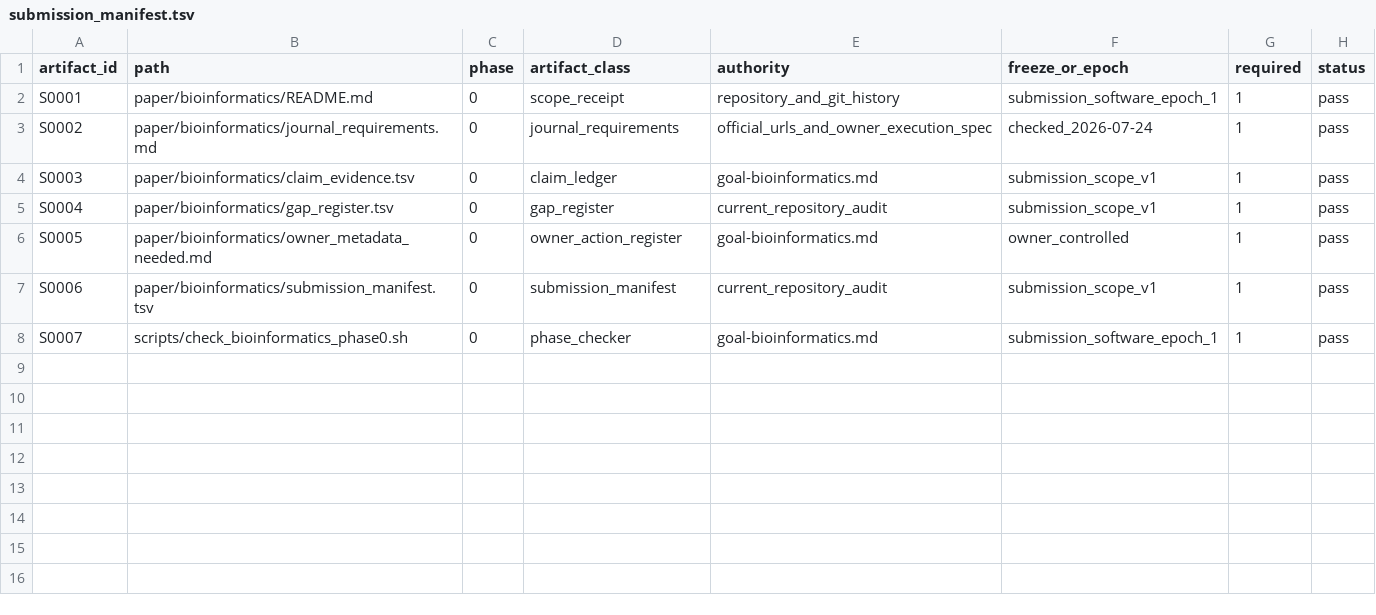
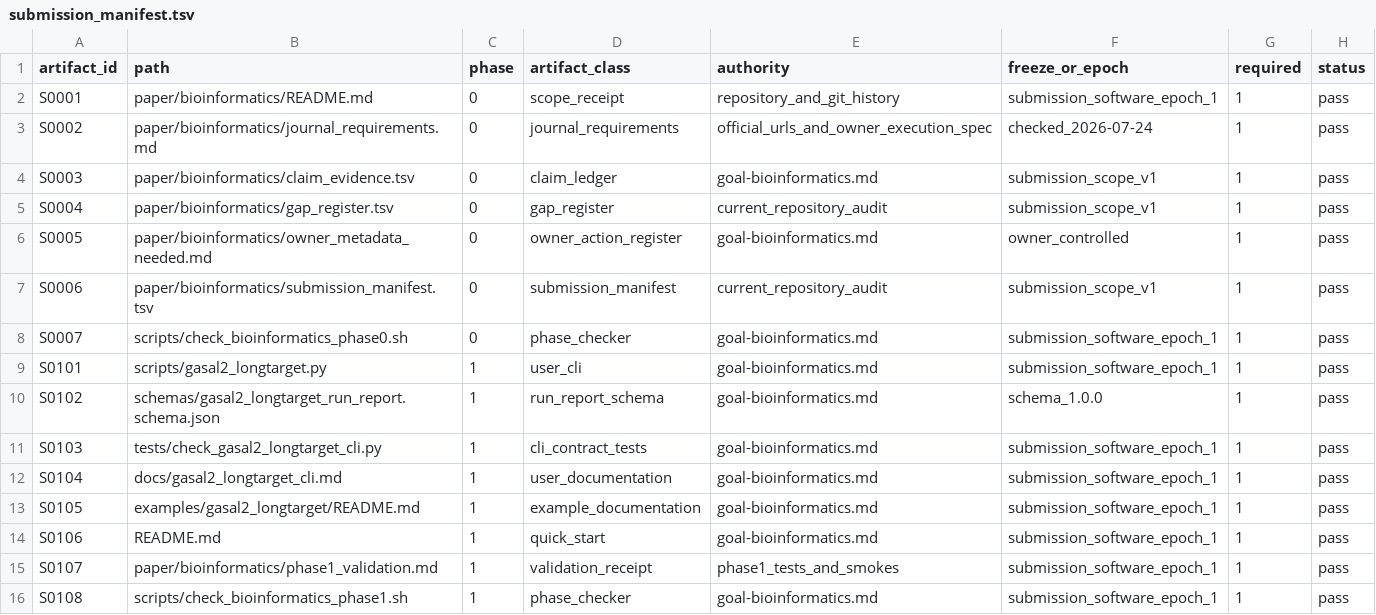
Before and after one commit to wyjistest/LongTarget-exact-sim, a TSV file: paper/bioinformatics/submission_manifest.tsv, drawn as a sheet.

Commit message:
feat: add contract-aware GASAL2-LongTarget user workflow

```diff
--- a/paper/bioinformatics/submission_manifest.tsv
+++ b/paper/bioinformatics/submission_manifest.tsv
@@ -8 +8,9 @@ S0006	paper/bioinformatics/submission_manifest.tsv	0	submission_manifest	current
 S0007	scripts/check_bioinformatics_phase0.sh	0	phase_checker	goal-bioinformatics.md	submission_software_epoch_1	1	pass
+S0101	scripts/gasal2_longtarget.py	1	user_cli	goal-bioinformatics.md	submission_software_epoch_1	1	pass
+S0102	schemas/gasal2_longtarget_run_report.schema.json	1	run_report_schema	goal-bioinformatics.md	schema_1.0.0	1	pass
+S0103	tests/check_gasal2_longtarget_cli.py	1	cli_contract_tests	goal-bioinformatics.md	submission_software_epoch_1	1	pass
+S0104	docs/gasal2_longtarget_cli.md	1	user_documentation	goal-bioinformatics.md	submission_software_epoch_1	1	pass
+S0105	examples/gasal2_longtarget/README.md	1	example_documentation	goal-bioinformatics.md	submission_software_epoch_1	1	pass
+S0106	README.md	1	quick_start	goal-bioinformatics.md	submission_software_epoch_1	1	pass
+S0107	paper/bioinformatics/phase1_validation.md	1	validation_receipt	phase1_tests_and_smokes	submission_software_epoch_1	1	pass
+S0108	scripts/check_bioinformatics_phase1.sh	1	phase_checker	goal-bioinformatics.md	submission_software_epoch_1	1	pass
```
Also changed, not shown: paper/bioinformatics/claim_evidence.tsv, paper/bioinformatics/gap_register.tsv, 11 other files.
